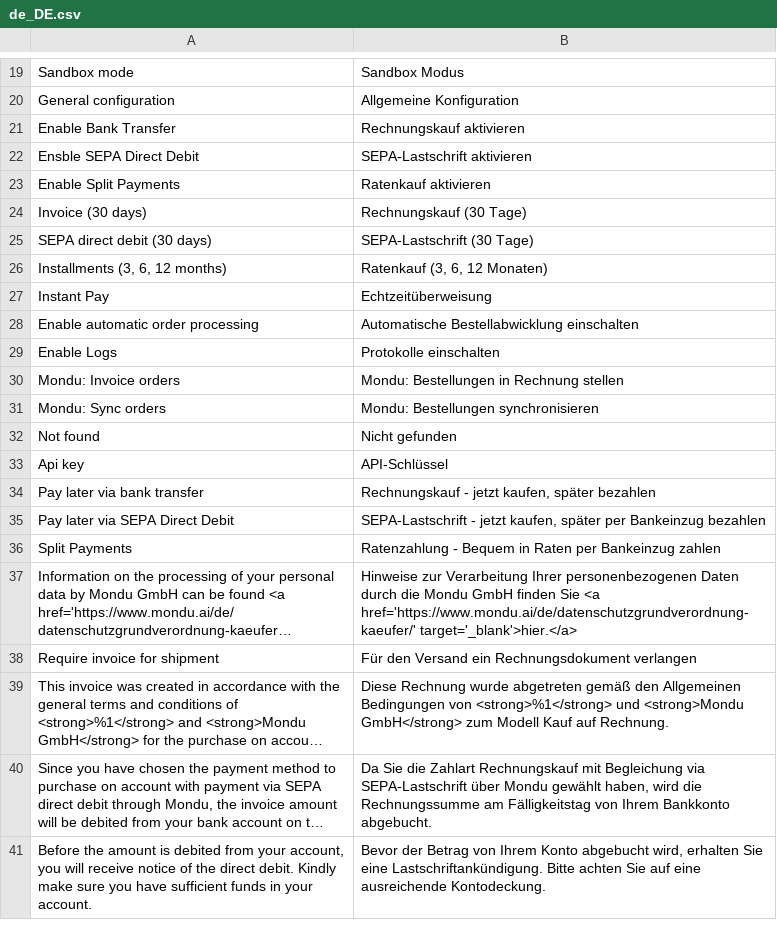
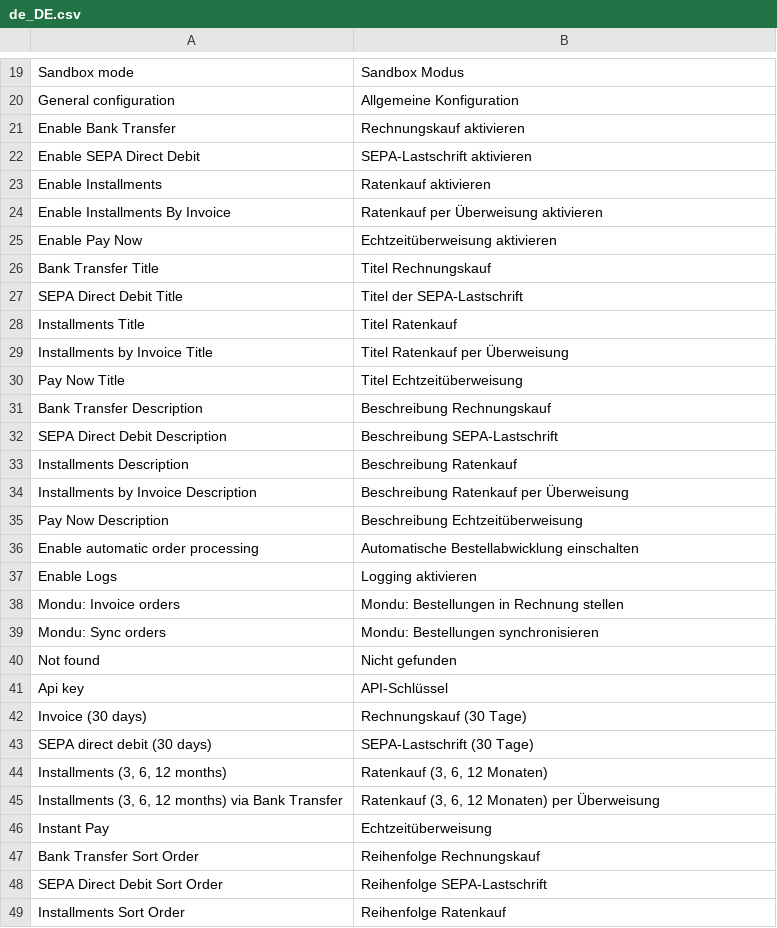
Before and after one commit to mondu-ai/magento2-checkout, a CSV file: i18n/de_DE.csv, drawn as a sheet; only a part is shown, gaps mark what is left out; the shorter side is filled out with more unchanged rows; long unchanged cells end in …; the diff covers the shown part only.

```diff
--- a/i18n/de_DE.csv
+++ b/i18n/de_DE.csv
@@ -21,10 +21,18 @@ General configuration,Allgemeine Konfiguration
 Enable Bank Transfer,Rechnungskauf aktivieren
-Ensble SEPA Direct Debit,SEPA-Lastschrift aktivieren
-Enable Split Payments,Ratenkauf aktivieren
-"Invoice (30 days)","Rechnungskauf (30 Tage)"
-"SEPA direct debit (30 days)","SEPA-Lastschrift (30 Tage)"
-"Installments (3, 6, 12 months)","Ratenkauf (3, 6, 12 Monaten)"
-Instant Pay,Echtzeitüberweisung
+Enable SEPA Direct Debit,SEPA-Lastschrift aktivieren
+Enable Installments,Ratenkauf aktivieren
+Enable Installments By Invoice, Ratenkauf per Überweisung aktivieren
+Enable Pay Now, Echtzeitüberweisung aktivieren
+Bank Transfer Title,Titel Rechnungskauf
+SEPA Direct Debit Title,Titel der SEPA-Lastschrift
+Installments Title,Titel Ratenkauf
+Installments by Invoice Title, Titel Ratenkauf per Überweisung
+Pay Now Title, Titel Echtzeitüberweisung
+Bank Transfer Description, Beschreibung Rechnungskauf
+SEPA Direct Debit Description, Beschreibung SEPA-Lastschrift
+Installments Description, Beschreibung Ratenkauf
+Installments by Invoice Description, Beschreibung Ratenkauf per Überweisung
+Pay Now Description, Beschreibung Echtzeitüberweisung
 Enable automatic order processing,Automatische Bestellabwicklung einschalten
-Enable Logs,Protokolle einschalten
+Enable Logs,Logging aktivieren
 Mondu: Invoice orders,Mondu: Bestellungen in Rechnung stellen
@@ -33,4 +41,9 @@ Not found,Nicht gefunden
 Api key,API-Schlüssel
-Pay later via bank transfer,"Rechnungskauf - jetzt kaufen, später bezahlen"
-Pay later via SEPA Direct Debit,"SEPA-Lastschrift - jetzt kaufen, später per Bankeinzug bezahlen"
-Split Payments,Ratenzahlung - Bequem in Raten per Bankeinzug zahlen
+"Invoice (30 days)","Rechnungskauf (30 Tage)"
+"SEPA direct debit (30 days)","SEPA-Lastschrift (30 Tage)"
+"Installments (3, 6, 12 months)","Ratenkauf (3, 6, 12 Monaten)"
+"Installments (3, 6, 12 months) via Bank Transfer", "Ratenkauf (3, 6, 12 Monaten) per Überweisung"
+"Instant Pay","Echtzeitüberweisung"
+Bank Transfer Sort Order,Reihenfolge Rechnungskauf
+SEPA Direct Debit Sort Order, Reihenfolge SEPA-Lastschrift
+Installments Sort Order, Reihenfolge Ratenkauf
```
Also changed, not shown: 2 added rows elsewhere in this file, i18n/fr_BE.csv, i18n/fr_FR.csv, 19 other files.
